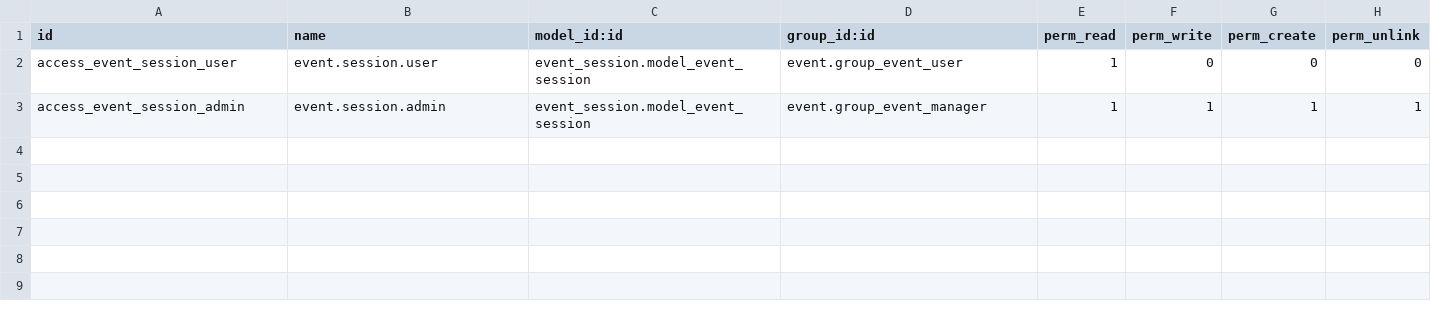
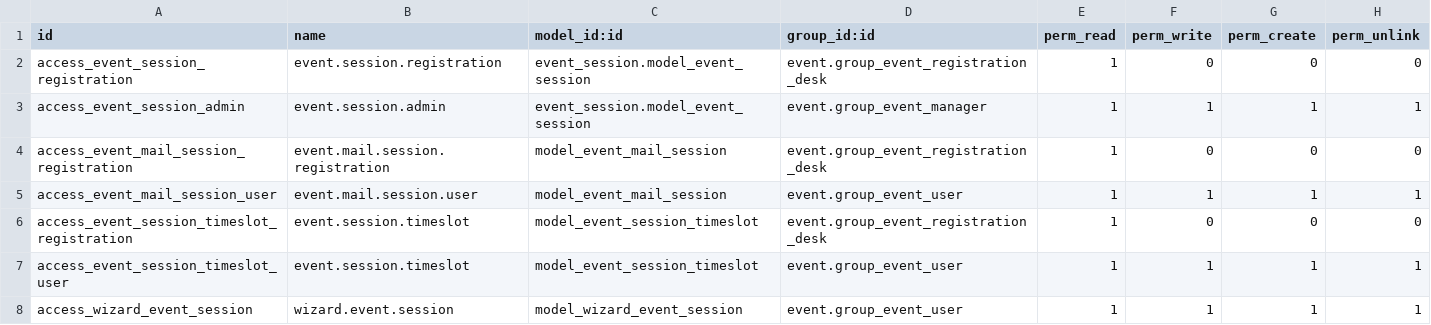
Before and after one commit to OCA/event, a CSV file: event_session/security/ir.model.access.csv, drawn as a sheet.

Commit message:
[MIG] event_session: Migration to 15.0
* Dropped the event_mail dependency, make it work with core mail schedulers instead.
* Support core voucher / badge reports for sessions.
* Now event.session inherits from event.event (like product.product and product.template)
* Make it easier to add more sessions to an event (refactored wizard, using recurrency-like rules)
* Play nice with regular events (events that don't use sessions) -- it's possible to have both kinds at the same time
* Several UX improvements
* Added more tests cases

```diff
--- a/event_session/security/ir.model.access.csv
+++ b/event_session/security/ir.model.access.csv
@@ -1,3 +1,8 @@
 id,name,model_id:id,group_id:id,perm_read,perm_write,perm_create,perm_unlink
-access_event_session_user,event.session.user,event_session.model_event_session,event.group_event_user,1,0,0,0
+access_event_session_registration,event.session.registration,event_session.model_event_session,event.group_event_registration_desk,1,0,0,0
 access_event_session_admin,event.session.admin,event_session.model_event_session,event.group_event_manager,1,1,1,1
+access_event_mail_session_registration,event.mail.session.registration,model_event_mail_session,event.group_event_registration_desk,1,0,0,0
+access_event_mail_session_user,event.mail.session.user,model_event_mail_session,event.group_event_user,1,1,1,1
+access_event_session_timeslot_registration,event.session.timeslot,model_event_session_timeslot,event.group_event_registration_desk,1,0,0,0
+access_event_session_timeslot_user,event.session.timeslot,model_event_session_timeslot,event.group_event_user,1,1,1,1
+access_wizard_event_session,wizard.event.session,model_wizard_event_session,event.group_event_user,1,1,1,1
```
Also changed, not shown: 36 other files.
